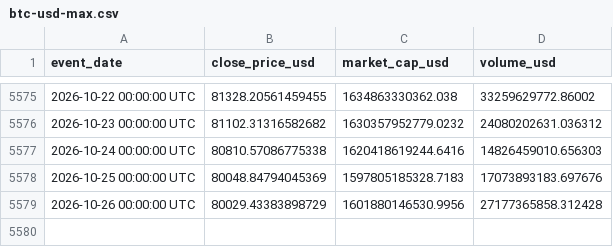
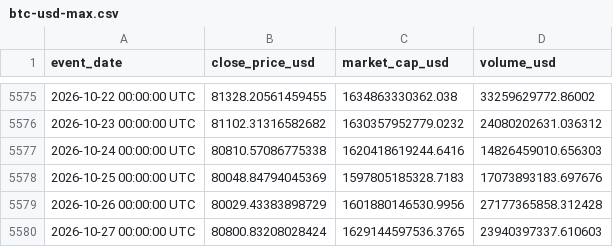
Before and after one commit to cryptomarkettrack/btc500, a CSV file: btc-usd-max.csv, drawn as a sheet; only a part is shown, gaps mark what is left out.

Commit message:
growth: refresh the daily price archive
Preflight appended rows through 2026-10-27 in public/btc-usd-max.csv and the root copy.

Automated by scripts/autonomous/refresh-archive.mjs (overlap-validated against the existing rows).

```diff
--- a/btc-usd-max.csv
+++ b/btc-usd-max.csv
@@ -5579 +5579,2 @@ event_date,close_price_usd,market_cap_usd,volume_usd
 2026-10-26 00:00:00 UTC,80029.43383898729,1601880146530.9956,27177365858.312428
+2026-10-27 00:00:00 UTC,80800.83208028424,1629144597536.3765,23940397337.610603
```
Also changed, not shown: public/btc-usd-max.csv.
